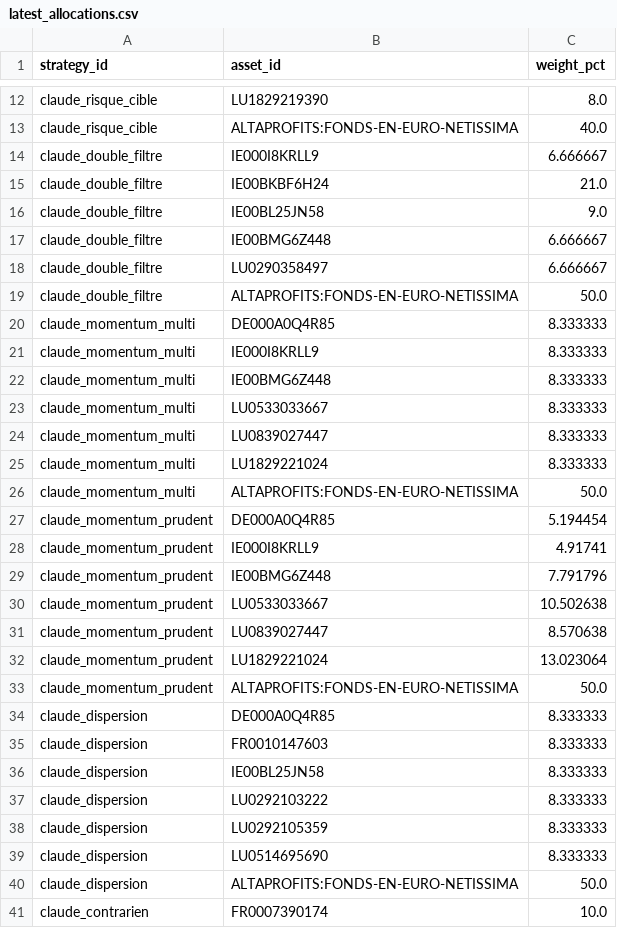
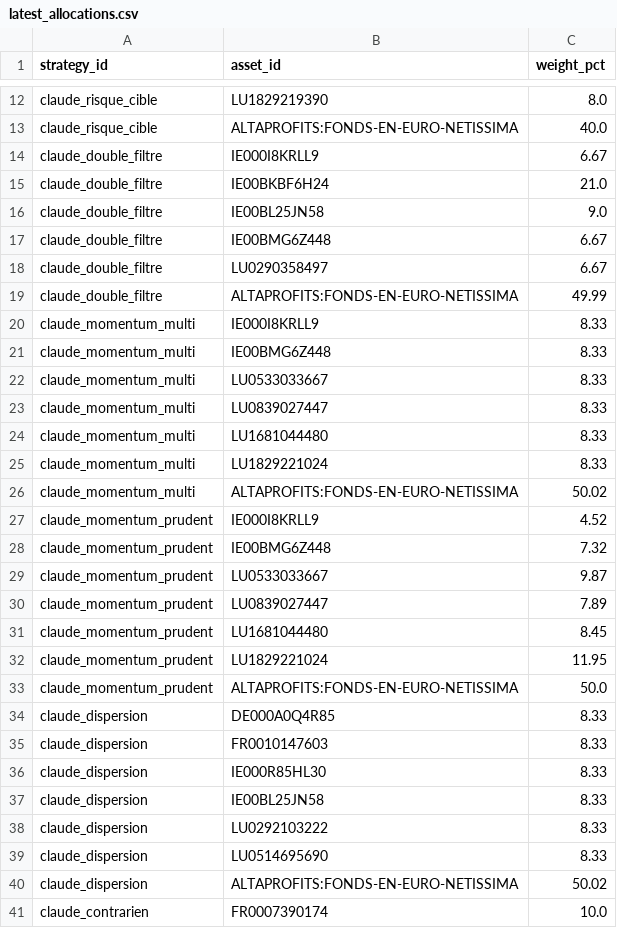
Before and after one commit to OPCooaching/assurance-vie-data, a CSV file: data/claude/latest_allocations.csv, drawn as a sheet; only a part is shown, gaps mark what is left out; the diff covers the shown part only.

```diff
--- a/data/claude/latest_allocations.csv
+++ b/data/claude/latest_allocations.csv
@@ -13,29 +13,29 @@ claude_risque_cible,LU1829219390,8.0
 claude_risque_cible,ALTAPROFITS:FONDS-EN-EURO-NETISSIMA,40.0
-claude_double_filtre,IE000I8KRLL9,6.666667
+claude_double_filtre,IE000I8KRLL9,6.67
 claude_double_filtre,IE00BKBF6H24,21.0
 claude_double_filtre,IE00BL25JN58,9.0
-claude_double_filtre,IE00BMG6Z448,6.666667
-claude_double_filtre,LU0290358497,6.666667
-claude_double_filtre,ALTAPROFITS:FONDS-EN-EURO-NETISSIMA,50.0
-claude_momentum_multi,DE000A0Q4R85,8.333333
-claude_momentum_multi,IE000I8KRLL9,8.333333
-claude_momentum_multi,IE00BMG6Z448,8.333333
-claude_momentum_multi,LU0533033667,8.333333
-claude_momentum_multi,LU0839027447,8.333333
-claude_momentum_multi,LU1829221024,8.333333
-claude_momentum_multi,ALTAPROFITS:FONDS-EN-EURO-NETISSIMA,50.0
-claude_momentum_prudent,DE000A0Q4R85,5.194454
-claude_momentum_prudent,IE000I8KRLL9,4.91741
-claude_momentum_prudent,IE00BMG6Z448,7.791796
-claude_momentum_prudent,LU0533033667,10.502638
-claude_momentum_prudent,LU0839027447,8.570638
-claude_momentum_prudent,LU1829221024,13.023064
+claude_double_filtre,IE00BMG6Z448,6.67
+claude_double_filtre,LU0290358497,6.67
+claude_double_filtre,ALTAPROFITS:FONDS-EN-EURO-NETISSIMA,49.99
+claude_momentum_multi,IE000I8KRLL9,8.33
+claude_momentum_multi,IE00BMG6Z448,8.33
+claude_momentum_multi,LU0533033667,8.33
+claude_momentum_multi,LU0839027447,8.33
+claude_momentum_multi,LU1681044480,8.33
+claude_momentum_multi,LU1829221024,8.33
+claude_momentum_multi,ALTAPROFITS:FONDS-EN-EURO-NETISSIMA,50.02
+claude_momentum_prudent,IE000I8KRLL9,4.52
+claude_momentum_prudent,IE00BMG6Z448,7.32
+claude_momentum_prudent,LU0533033667,9.87
+claude_momentum_prudent,LU0839027447,7.89
+claude_momentum_prudent,LU1681044480,8.45
+claude_momentum_prudent,LU1829221024,11.95
 claude_momentum_prudent,ALTAPROFITS:FONDS-EN-EURO-NETISSIMA,50.0
-claude_dispersion,DE000A0Q4R85,8.333333
-claude_dispersion,FR0010147603,8.333333
-claude_dispersion,IE00BL25JN58,8.333333
-claude_dispersion,LU0292103222,8.333333
-claude_dispersion,LU0292105359,8.333333
-claude_dispersion,LU0514695690,8.333333
-claude_dispersion,ALTAPROFITS:FONDS-EN-EURO-NETISSIMA,50.0
+claude_dispersion,DE000A0Q4R85,8.33
+claude_dispersion,FR0010147603,8.33
+claude_dispersion,IE000R85HL30,8.33
+claude_dispersion,IE00BL25JN58,8.33
+claude_dispersion,LU0292103222,8.33
+claude_dispersion,LU0514695690,8.33
+claude_dispersion,ALTAPROFITS:FONDS-EN-EURO-NETISSIMA,50.02
 claude_contrarien,FR0007390174,10.0
```
Also changed, not shown: 6 edited cells elsewhere in this file, data/claude/performance.csv, 5 other files.
